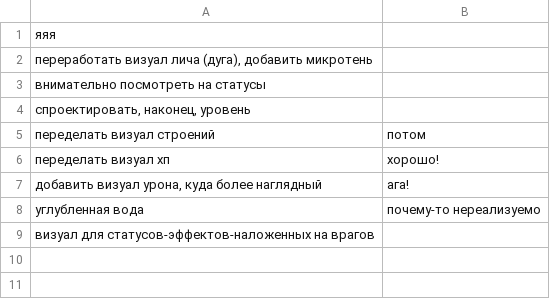
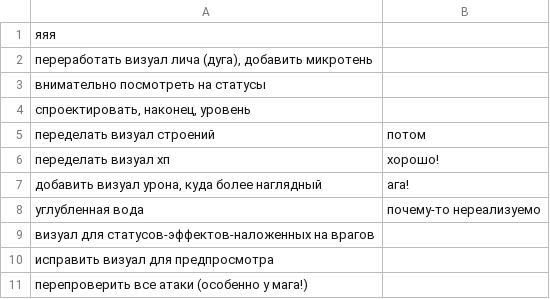
Before and after one commit to 80STH/NGTBS-3, a CSV file: docs/todo.csv, drawn as a sheet; the diff names each change by its address in the sheet, - before the commit and + after, or states it on an @@ line.

```diff
--- a/docs/todo.csv
+++ b/docs/todo.csv
+row 10: исправить визуал для предпросмотра
+row 11: перепроверить все атаки (особенно у мага!)
```
Also changed, not shown: 8 other files.
